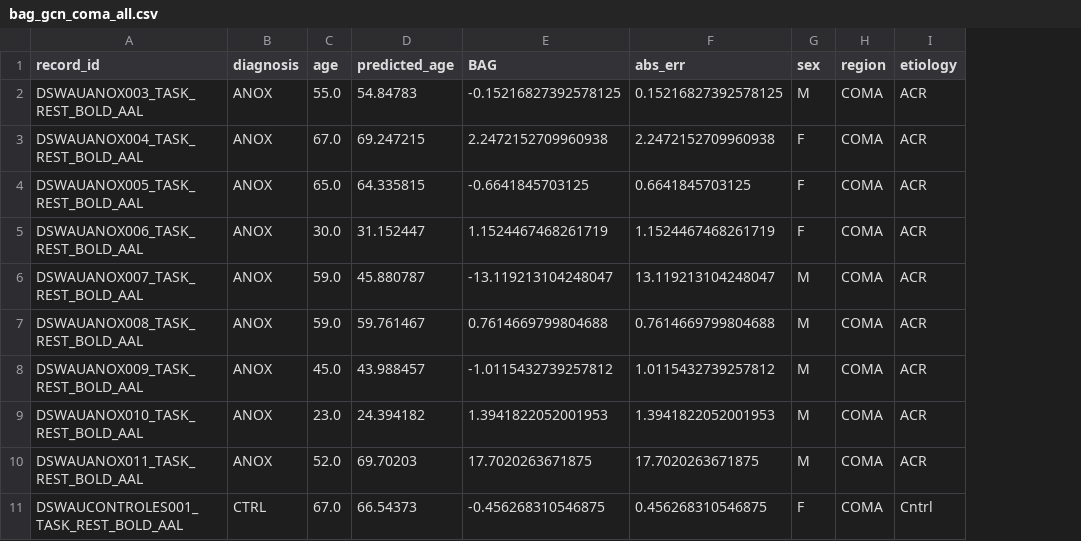
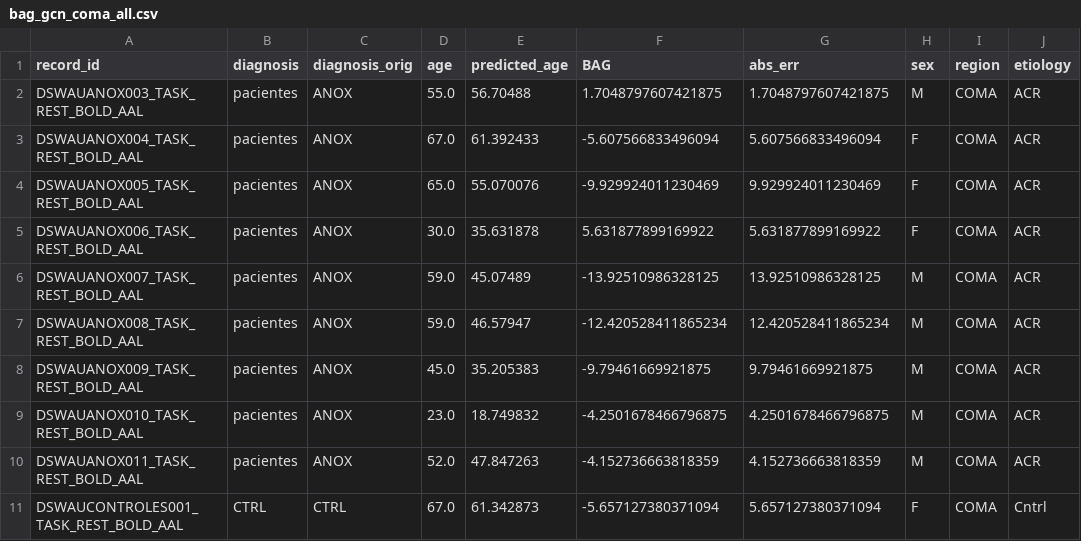
Before and after one commit to NachoBosch/BAGs, a CSV file: COMA/bag_gcn_coma_all.csv, drawn as a sheet; only a part is shown; addresses are those after the commit; the diff covers the shown part only; the diff names each change by its address in the sheet, - before the commit and + after, or states it on an @@ line.

Commit message:
resultados de COMA GCN sin sinteticos

```diff
--- a/COMA/bag_gcn_coma_all.csv
+++ b/COMA/bag_gcn_coma_all.csv
+column C (diagnosis_orig), rows 2-11: ANOX | ANOX | ANOX | ANOX | ANOX | ANOX | ANOX | ANOX | ANOX | CTRL
-B2:B10 (diagnosis): ANOX
+B2:B10 (diagnosis): pacientes
-E2 (predicted_age): 54.84783
+E2 (predicted_age): 56.70488
-F2 (BAG): -0.15216827392578125
+F2 (BAG): 1.7048797607421875
-G2 (abs_err): 0.15216827392578125
+G2 (abs_err): 1.7048797607421875
-E3 (predicted_age): 69.247215
+E3 (predicted_age): 61.392433
-F3 (BAG): 2.2472152709960938
+F3 (BAG): -5.607566833496094
-G3 (abs_err): 2.2472152709960938
+G3 (abs_err): 5.607566833496094
-E4 (predicted_age): 64.335815
+E4 (predicted_age): 55.070076
-F4 (BAG): -0.6641845703125
+F4 (BAG): -9.929924011230469
-G4 (abs_err): 0.6641845703125
+G4 (abs_err): 9.929924011230469
-E5 (predicted_age): 31.152447
+E5 (predicted_age): 35.631878
-F5 (BAG): 1.1524467468261719
+F5 (BAG): 5.631877899169922
-G5 (abs_err): 1.1524467468261719
+G5 (abs_err): 5.631877899169922
-E6 (predicted_age): 45.880787
+E6 (predicted_age): 45.07489
-F6 (BAG): -13.119213104248047
+F6 (BAG): -13.92510986328125
-G6 (abs_err): 13.119213104248047
+G6 (abs_err): 13.92510986328125
-E7 (predicted_age): 59.761467
+E7 (predicted_age): 46.57947
-F7 (BAG): 0.7614669799804688
+F7 (BAG): -12.420528411865234
-G7 (abs_err): 0.7614669799804688
+G7 (abs_err): 12.420528411865234
-E8 (predicted_age): 43.988457
+E8 (predicted_age): 35.205383
-F8 (BAG): -1.0115432739257812
+F8 (BAG): -9.79461669921875
-G8 (abs_err): 1.0115432739257812
+G8 (abs_err): 9.79461669921875
-E9 (predicted_age): 24.394182
+E9 (predicted_age): 18.749832
-F9 (BAG): 1.3941822052001953
+F9 (BAG): -4.2501678466796875
-G9 (abs_err): 1.3941822052001953
+G9 (abs_err): 4.2501678466796875
-E10 (predicted_age): 69.70203
+E10 (predicted_age): 47.847263
-F10 (BAG): 17.7020263671875
+F10 (BAG): -4.152736663818359
-G10 (abs_err): 17.7020263671875
+G10 (abs_err): 4.152736663818359
-E11 (predicted_age): 66.54373
+E11 (predicted_age): 61.342873
-F11 (BAG): -0.456268310546875
+F11 (BAG): -5.657127380371094
-G11 (abs_err): 0.456268310546875
+G11 (abs_err): 5.657127380371094
```
Also changed, not shown: 110 edited cells elsewhere in this file, COMA/bag_gcn_coma.csv, COMA/gcn_bag_factor_importance.csv, 1 other file.
